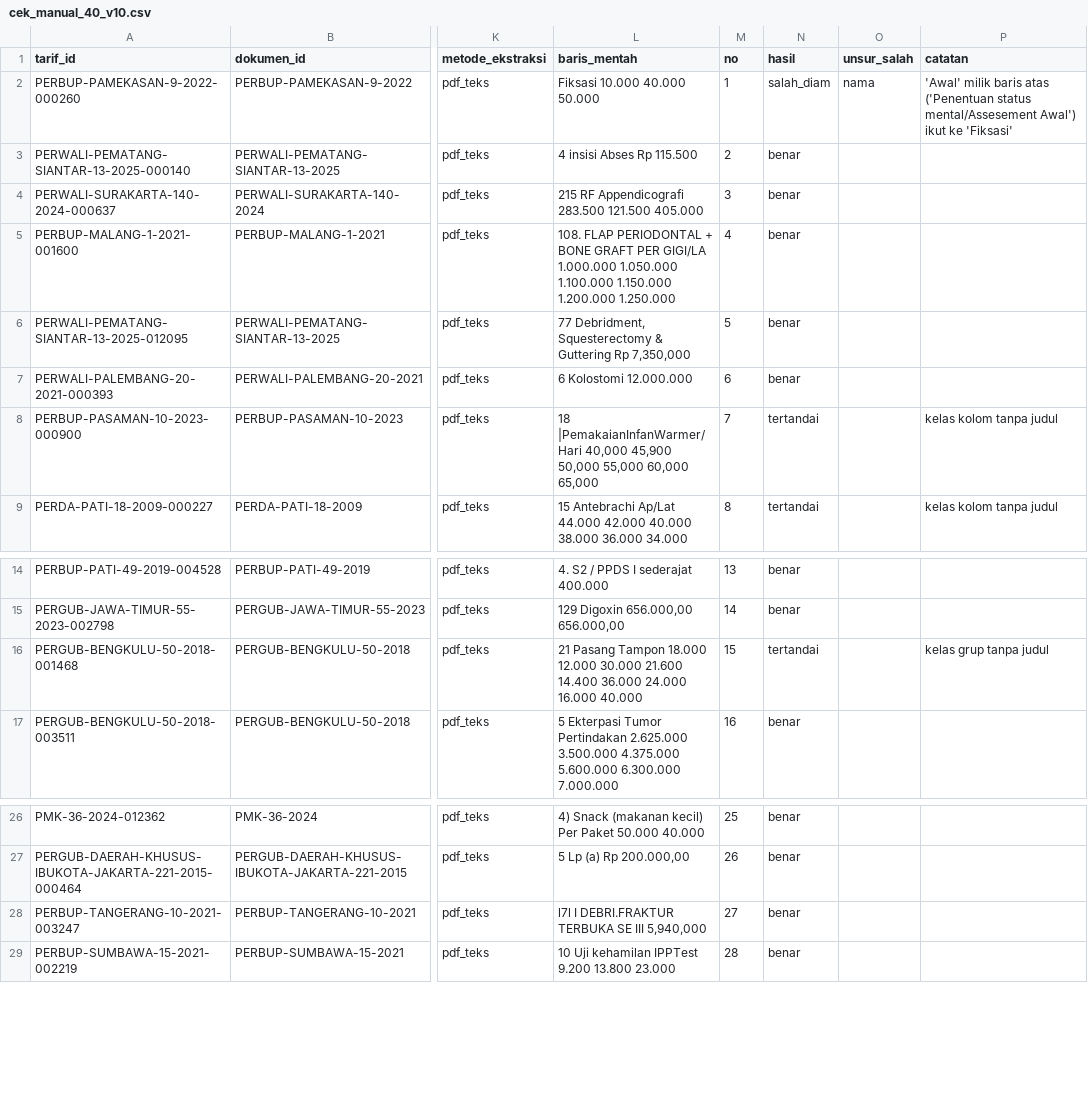
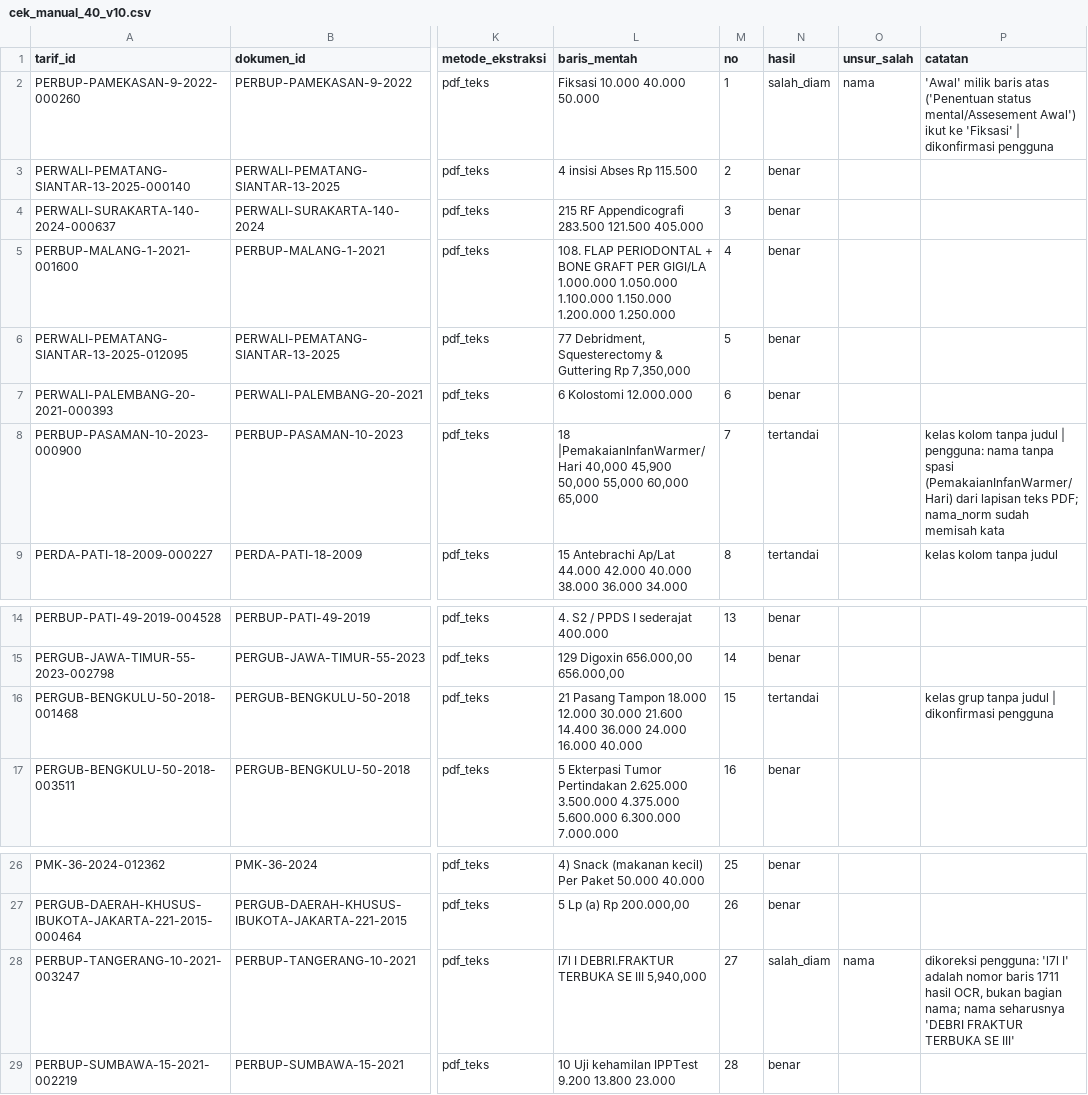
Before and after one commit to Arfan-H/ScrapingTest, a CSV file: pilot/eval/cek_manual_40_v10.csv, drawn as a sheet; only a part is shown, gaps mark what is left out; the diff names each change by its address in the sheet, - before the commit and + after, or states it on an @@ line.

```diff
--- a/pilot/eval/cek_manual_40_v10.csv
+++ b/pilot/eval/cek_manual_40_v10.csv
-P2 (catatan): …ke 'Fiksasi'
+P2 (catatan): …ke 'Fiksasi' | dikonfirmasi pengguna
-P8 (catatan): …tanpa judul
+P8 (catatan): …tanpa judul | pengguna: nama tanpa spasi (PemakaianInfanWarmer/Hari) dari lapisan teks PDF; nama_norm sudah memisah kata
-P16 (catatan): kelas grup tanpa judul
+P16 (catatan): kelas grup tanpa judul | dikonfirmasi pengguna
-N28 (hasil): benar
+N28 (hasil): salah_diam
-O28 (unsur_salah): (empty)
+O28 (unsur_salah): nama
-P28 (catatan): (empty)
+P28 (catatan): dikoreksi pengguna: 'l7l I' adalah nomor baris 1711 hasil OCR, bukan bagian nama; nama seharusnya 'DEBRI FRAKTUR TERBUKA SE III'
```
Also changed, not shown: 1 other file.
